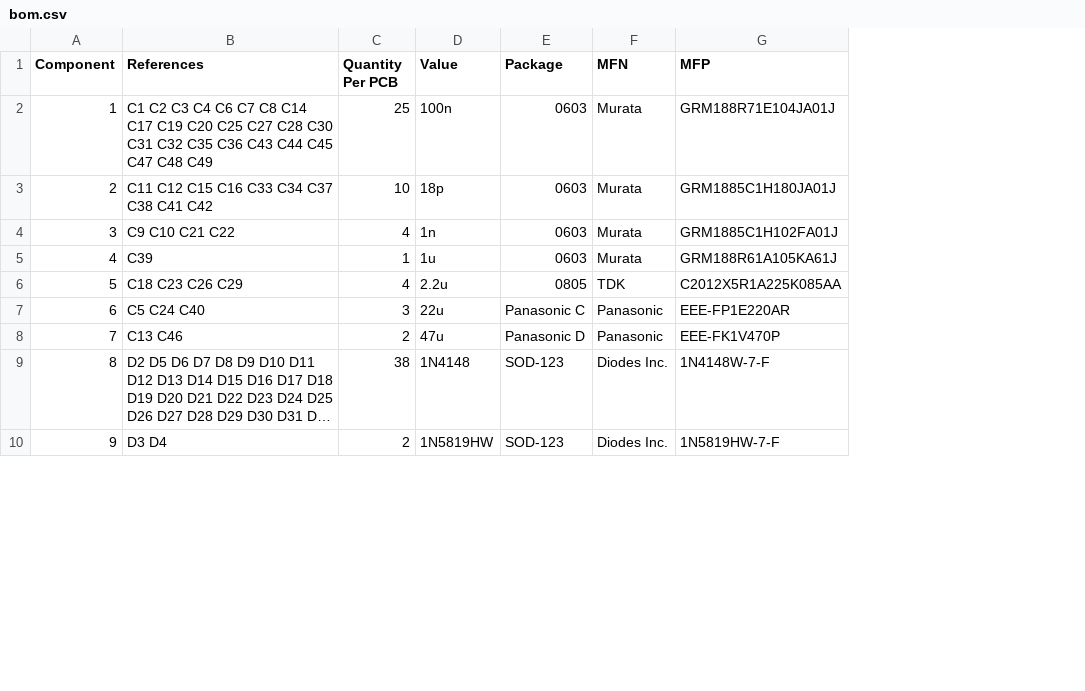
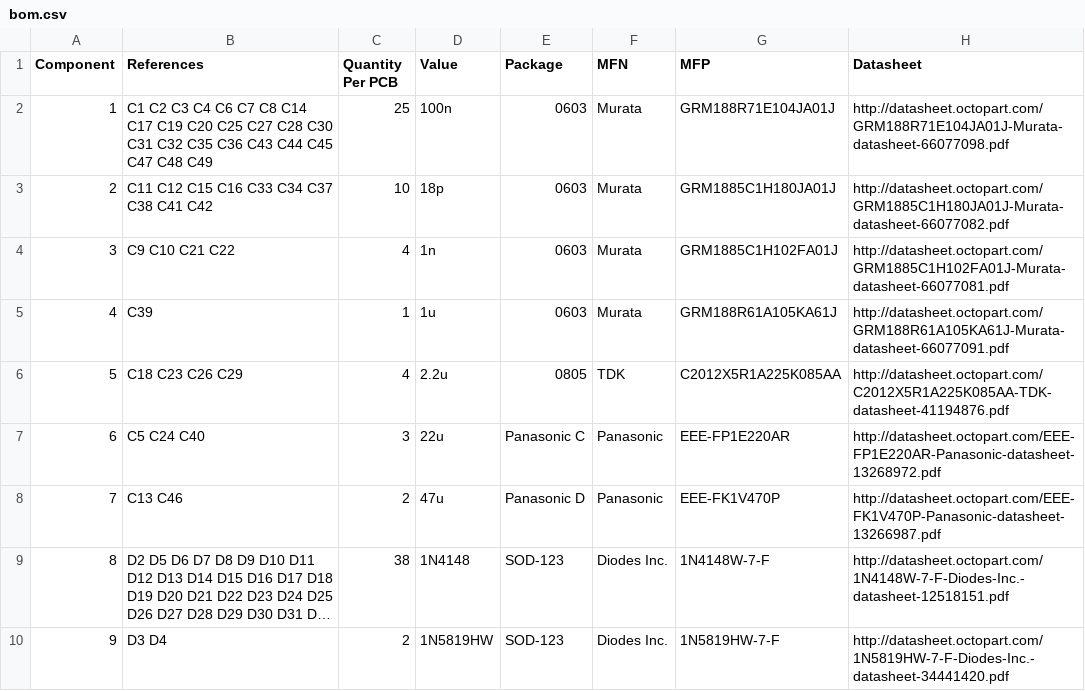
Before and after one commit to westlicht/performer-hardware, a CSV file: bom/bom.csv, drawn as a sheet; only a part is shown; long unchanged cells end in …; the diff names each change by its address in the sheet, - before the commit and + after, or states it on an @@ line.

```diff
--- a/bom/bom.csv
+++ b/bom/bom.csv
+column H (Datasheet), rows 2-10: http://datasheet.octopart.com/GRM188R71E104JA01J-Murata-datasheet-66077098.pdf | http://datasheet.octopart.com/GRM1885C1H180JA01J-Murata-datasheet-66077082.pdf | http://datasheet.octopart.com/GRM1885C1H102FA01J-Murata-datasheet-66077081.pdf | http://datasheet.octopart.com/GRM188R61A105KA61J-Murata-datasheet-66077091.pdf | http://datasheet.octopart.com/C2012X5R1A225K085AA-TDK-datasheet-41194876.pdf | http://datasheet.octopart.com/EEE-FP1E220AR-Panasonic-datasheet-13268972.pdf | http://datasheet.octopart.com/EEE-FK1V470P-Panasonic-datasheet-13266987.pdf | http://datasheet.octopart.com/1N4148W-7-F-Diodes-Inc.-datasheet-12518151.pdf | http://datasheet.octopart.com/1N5819HW-7-F-Diodes-Inc.-datasheet-34441420.pdf
```
Also changed, not shown: 4 other files.
